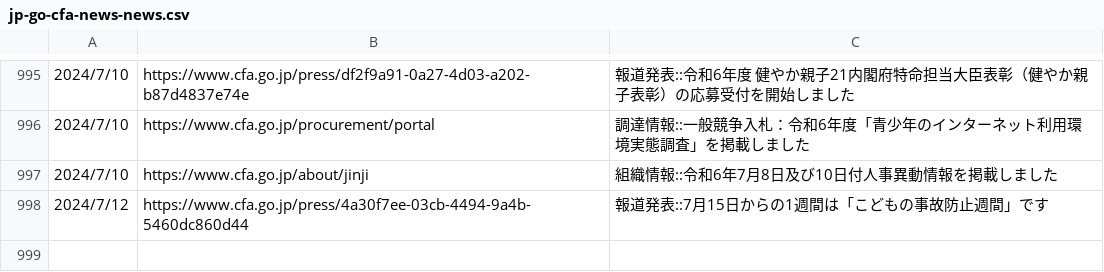
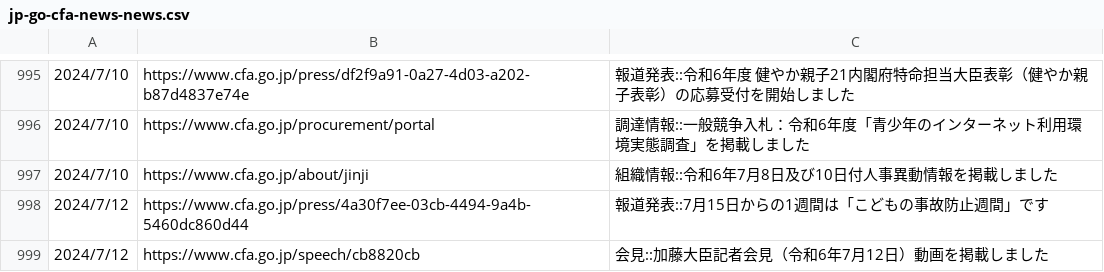
Before and after one commit to c-3lab/jp-go-digital-news, a CSV file: jp-go-cfa-news-news.csv, drawn as a sheet; only a part is shown, gaps mark what is left out.

```diff
--- a/jp-go-cfa-news-news.csv
+++ b/jp-go-cfa-news-news.csv
@@ -2042 +2042,5 @@
       ",https://www.cfa.go.jp/press/4a30f7ee-03cb-4494-9a4b-5460dc860d44,報道発表::7月15日からの1週間は「こどもの事故防止週間」です
+"
+            2024/7/12
+
+      ",https://www.cfa.go.jp/speech/cb8820cb,会見::加藤大臣記者会見（令和6年7月12日）動画を掲載しました
```
Also changed, not shown: jp-go-digital-news-news.csv, jp-go-digital-news-procurement.csv.
